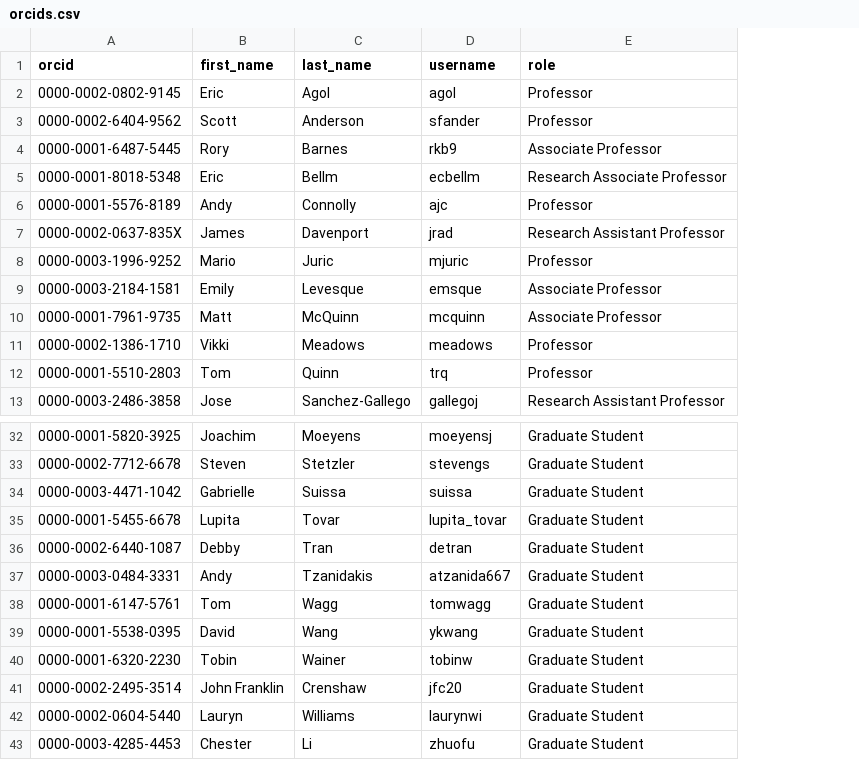
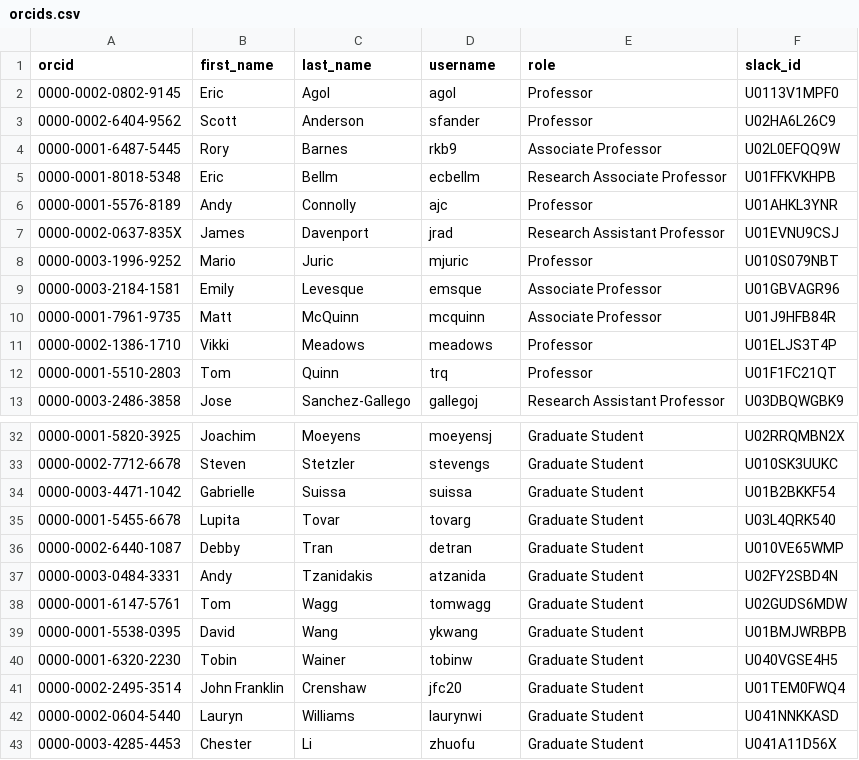
Before and after one commit to TomWagg/geoffrey, a CSV file: data/orcids.csv, drawn as a sheet; only a part is shown, gaps mark what is left out; the diff names each change by its address in the sheet, - before the commit and + after, or states it on an @@ line.

Commit message:
add slack ids to orcids file

```diff
--- a/data/orcids.csv
+++ b/data/orcids.csv
+column F (slack_id), rows 2-13: U0113V1MPF0 | U02HA6L26C9 | U02L0EFQQ9W | U01FFKVKHPB | U01AHKL3YNR | U01EVNU9CSJ | U010S079NBT | U01GBVAGR96 | U01J9HFB84R | U01ELJS3T4P | U01F1FC21QT | U03DBQWGBK9; rows 32-43: U02RRQMBN2X | U010SK3UUKC | U01B2BKKF54 | U03L4QRK540 | U010VE65WMP | U02FY2SBD4N | U02GUDS6MDW | U01BMJWRBPB | U040VGSE4H5 | U01TEM0FWQ4 | U041NNKKASD | U041A11D56X
-D35 (username): lupita_tovar
+D35 (username): tovarg
-D37 (username): atzanida667
+D37 (username): atzanida
```
